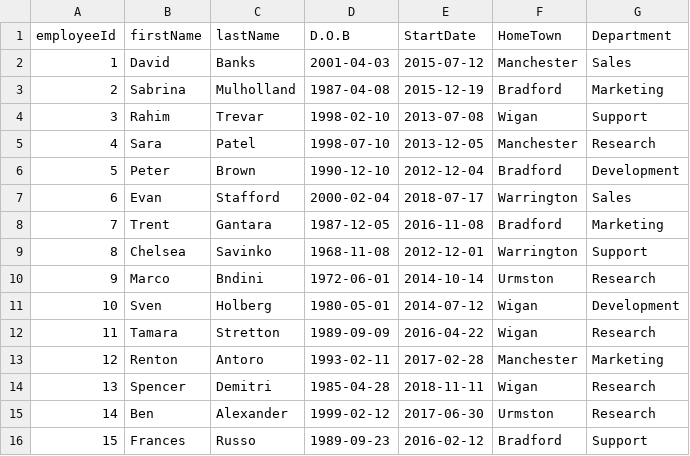
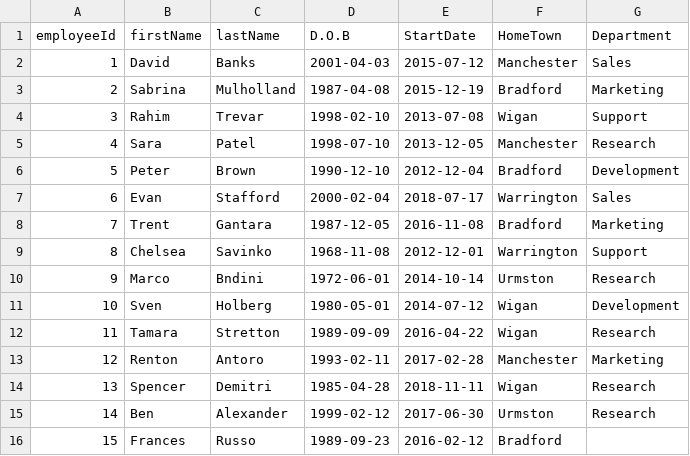
Before and after one commit to LiamWheeler/Project, a CSV file: KaleidaProject/Employees.csv, drawn as a sheet.

```diff
--- a/KaleidaProject/Employees.csv
+++ b/KaleidaProject/Employees.csv
@@ -15,2 +15,2 @@ employeeId, firstName, lastName, D.O.B, StartDate, HomeTown, Department
 14,Ben,Alexander,1999-02-12,2017-06-30,Urmston,Research
-15,Frances,Russo,1989-09-23,2016-02-12,Bradford,Support
+15,Frances,Russo,1989-09-23,2016-02-12,Bradford,
```
Also changed, not shown: EmployeeApi/Employees.csv, 1 other file.
